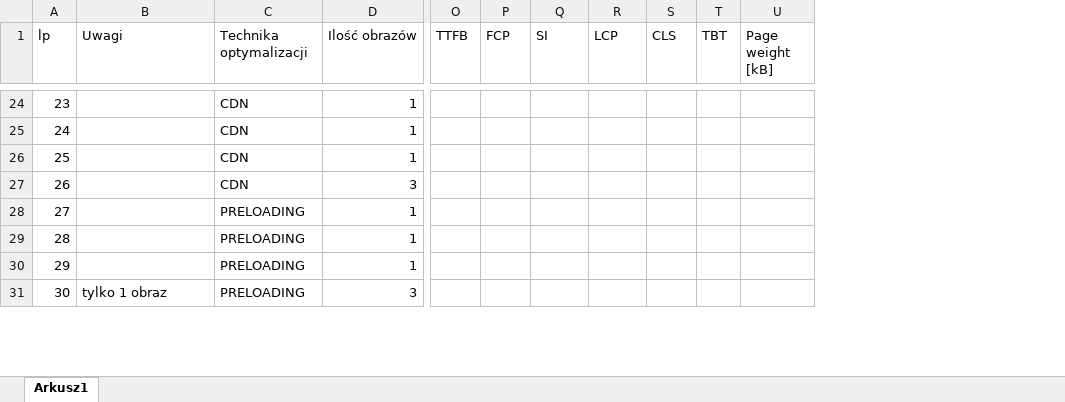
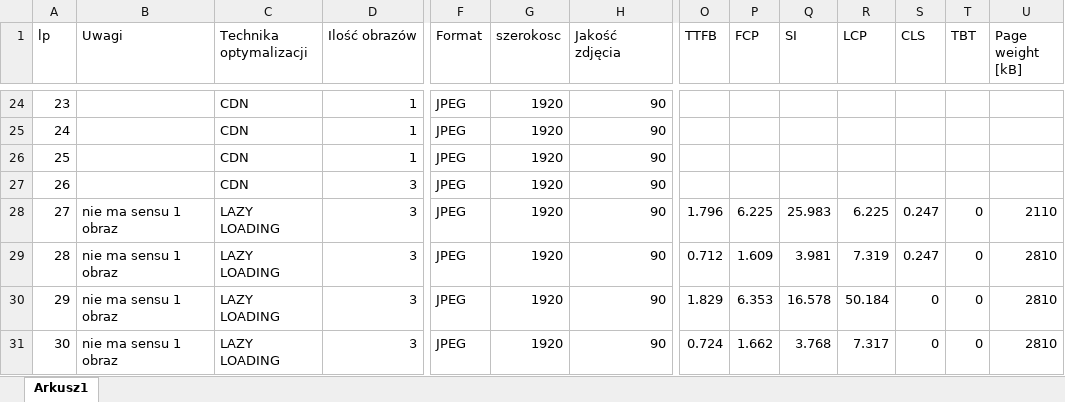
Before and after one commit to Jakub-Radzik/ImageLoadingMasters, an Excel workbook: Techniki optymalizacji pomiary.xlsx, sheet Arkusz1, drawn as a sheet; only a part is shown, gaps mark what is left out; values as stored, in another font and other column widths than the file's, no borders; the diff covers the shown part only; the diff names each change by its address in the sheet, - before the commit and + after, or states it on an @@ line.

```diff
--- a/Techniki optymalizacji pomiary.xlsx (sheet Arkusz1)
+++ b/Techniki optymalizacji pomiary.xlsx (sheet Arkusz1)
@@ column F (Format) unhidden, rows 24-31: all JPEG @@
@@ column G (szerokosc) unhidden, rows 24-31: all 1920 @@
@@ column H (Jakość zdjęcia) unhidden, rows 24-31: all 90 @@
-B28:B30 (Uwagi): (empty)
+B28:B30 (Uwagi): nie ma sensu 1 obraz
-C28:C31 (Technika optymalizacji): PRELOADING
+C28:C31 (Technika optymalizacji): LAZY LOADING
-D28:D30 (Ilość obrazów): 1
+D28:D30 (Ilość obrazów): 3
-O28 (TTFB): (empty)
+O28 (TTFB): 1.796
-P28 (FCP): (empty)
+P28 (FCP): 6.225
-Q28 (SI): (empty)
+Q28 (SI): 25.983
-R28 (LCP): (empty)
+R28 (LCP): 6.225
-S28:S29 (CLS): (empty)
+S28:S29 (CLS): 0.247
-T28:T31 (TBT): (empty)
+T28:T31 (TBT): 0
-U28 (Page weight [kB]): (empty)
+U28 (Page weight [kB]): 2110
-O29 (TTFB): (empty)
+O29 (TTFB): 0.712
-P29 (FCP): (empty)
+P29 (FCP): 1.609
-Q29 (SI): (empty)
+Q29 (SI): 3.981
-R29 (LCP): (empty)
+R29 (LCP): 7.319
-U29:U31 (Page weight [kB]): (empty)
+U29:U31 (Page weight [kB]): 2810
-O30 (TTFB): (empty)
+O30 (TTFB): 1.829
-P30 (FCP): (empty)
+P30 (FCP): 6.353
-Q30 (SI): (empty)
+Q30 (SI): 16.578
-R30 (LCP): (empty)
+R30 (LCP): 50.184
-S30:S31 (CLS): (empty)
+S30:S31 (CLS): 0
-B31 (Uwagi): tylko 1 obraz
+B31 (Uwagi): nie ma sensu 1 obraz
-O31 (TTFB): (empty)
+O31 (TTFB): 0.724
-P31 (FCP): (empty)
+P31 (FCP): 1.662
-Q31 (SI): (empty)
+Q31 (SI): 3.768
-R31 (LCP): (empty)
+R31 (LCP): 7.317
```
Also changed, not shown: 613 edited cells and cell formats elsewhere in this sheet, images/ANKIETY.xlsx.
